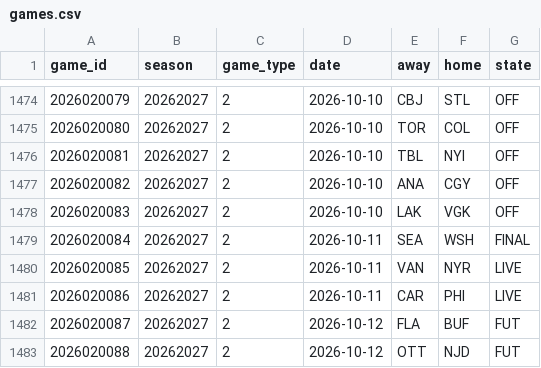
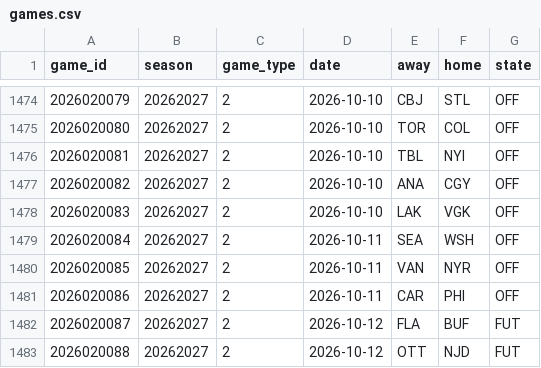
Before and after one commit to ajpayzant/NHL-Injury-Tool, a CSV file: data/nhl/games.csv, drawn as a sheet; only a part is shown, gaps mark what is left out.

```diff
--- a/data/nhl/games.csv
+++ b/data/nhl/games.csv
@@ -1478,5 +1478,5 @@ game_id,season,game_type,date,away,home,state
 2026020083,20262027,2,2026-10-10,LAK,VGK,OFF
-2026020084,20262027,2,2026-10-11,SEA,WSH,FINAL
-2026020085,20262027,2,2026-10-11,VAN,NYR,LIVE
-2026020086,20262027,2,2026-10-11,CAR,PHI,LIVE
+2026020084,20262027,2,2026-10-11,SEA,WSH,OFF
+2026020085,20262027,2,2026-10-11,VAN,NYR,OFF
+2026020086,20262027,2,2026-10-11,CAR,PHI,OFF
 2026020087,20262027,2,2026-10-12,FLA,BUF,FUT
```
Also changed, not shown: data/events.csv, data/injuries.csv, 3 other files.
